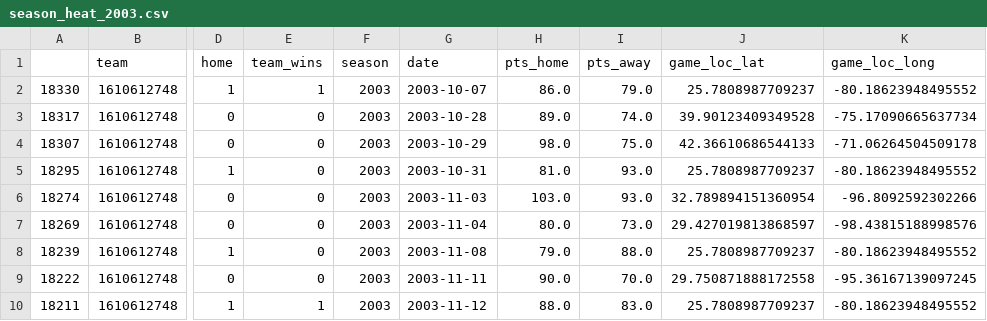
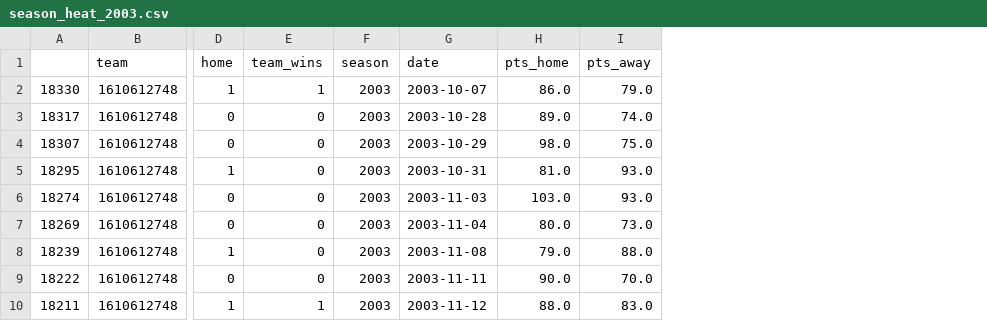
Before and after one commit to MathieuDesponds/Data-visualization-NBA-data-story, a CSV file: data_web/season_heat_2003.csv, drawn as a sheet; only a part is shown, gaps mark what is left out; the diff names each change by its address in the sheet, - before the commit and + after, or states it on an @@ line.

```diff
--- a/data_web/season_heat_2003.csv
+++ b/data_web/season_heat_2003.csv
-column J (game_loc_lat), rows 2-10: 25.7808987709237 | 39.90123409349528 | 42.36610686544133 | 25.7808987709237 | 32.789894151360954 | 29.427019813868597 | 25.7808987709237 | 29.750871888172558 | 25.7808987709237
-column K (game_loc_long), rows 2-10: -80.18623948495552 | -75.17090665637734 | -71.06264504509178 | -80.18623948495552 | -96.8092592302266 | -98.43815188998576 | -80.18623948495552 | -95.36167139097245 | -80.18623948495552
```
Also changed, not shown: 4 other files.
